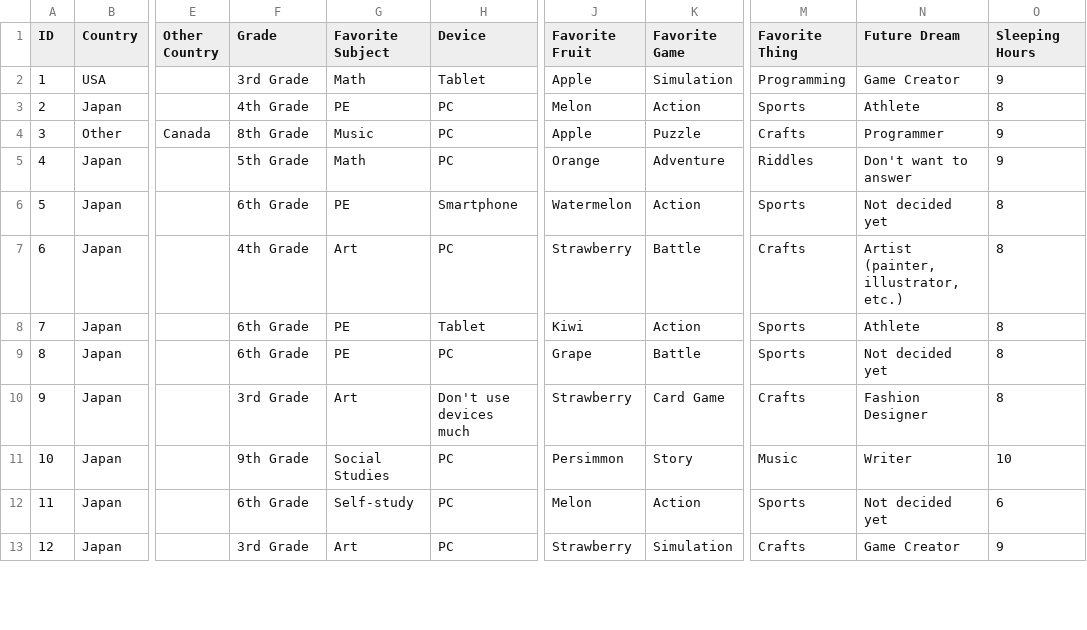
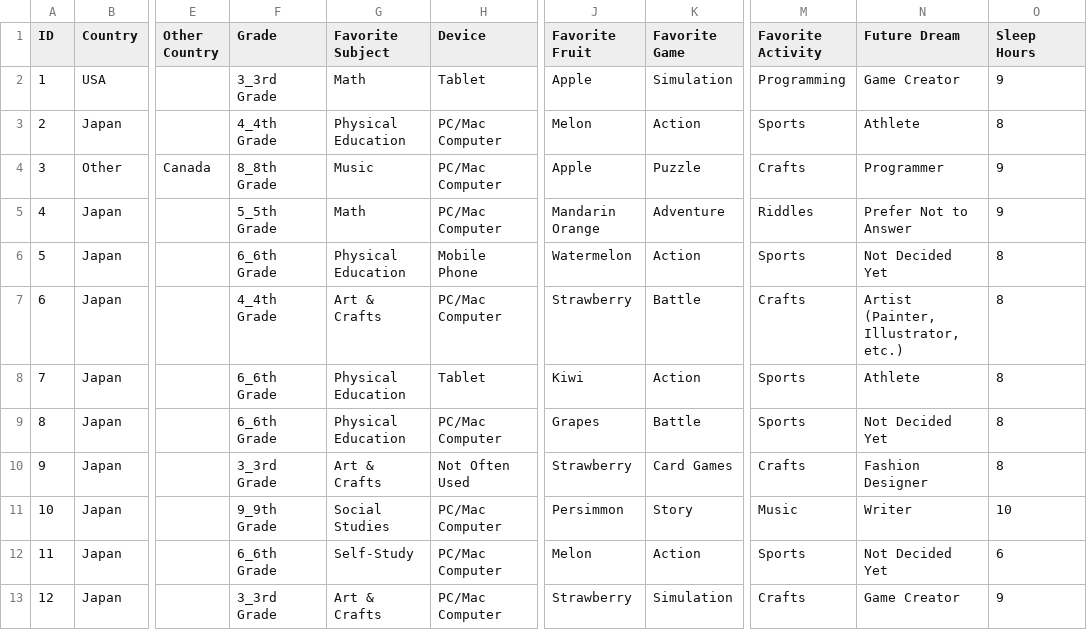
Before and after one commit to one-code-club/sql-tutorial, a CSV file: data/survey_en.csv, drawn as a sheet; only a part is shown, gaps mark what is left out; the diff covers the shown part only; the diff names each change by its address in the sheet, - before the commit and + after, or states it on an @@ line.

Commit message:
Updated the survey data

```diff
--- a/data/survey_en.csv
+++ b/data/survey_en.csv
-M1: Favorite Thing
+M1: Favorite Activity
-O1: Sleeping Hours
+O1: Sleep Hours
-F2 (Grade): 3rd Grade
+F2 (Grade): 3_3rd Grade
-F3 (Grade): 4th Grade
+F3 (Grade): 4_4th Grade
-G3 (Favorite Subject): PE
+G3 (Favorite Subject): Physical Education
-H3:H5 (Device): PC
+H3:H5 (Device): PC/Mac Computer
-F4 (Grade): 8th Grade
+F4 (Grade): 8_8th Grade
-F5 (Grade): 5th Grade
+F5 (Grade): 5_5th Grade
-J5 (Favorite Fruit): Orange
+J5 (Favorite Fruit): Mandarin Orange
-N5 (Future Dream): Don't want to answer
+N5 (Future Dream): Prefer Not to Answer
-F6 (Grade): 6th Grade
+F6 (Grade): 6_6th Grade
-G6 (Favorite Subject): PE
+G6 (Favorite Subject): Physical Education
-H6 (Device): Smartphone
+H6 (Device): Mobile Phone
-N6 (Future Dream): Not decided yet
+N6 (Future Dream): Not Decided Yet
-F7 (Grade): 4th Grade
+F7 (Grade): 4_4th Grade
-G7 (Favorite Subject): Art
+G7 (Favorite Subject): Art & Crafts
-H7 (Device): PC
+H7 (Device): PC/Mac Computer
-N7 (Future Dream): Artist (painter, illustrator, etc.)
+N7 (Future Dream): Artist (Painter, Illustrator, etc.)
-F8:F9 (Grade): 6th Grade
+F8:F9 (Grade): 6_6th Grade
-G8:G9 (Favorite Subject): PE
+G8:G9 (Favorite Subject): Physical Education
-H9 (Device): PC
+H9 (Device): PC/Mac Computer
-J9 (Favorite Fruit): Grape
+J9 (Favorite Fruit): Grapes
-N9 (Future Dream): Not decided yet
+N9 (Future Dream): Not Decided Yet
-F10 (Grade): 3rd Grade
+F10 (Grade): 3_3rd Grade
-G10 (Favorite Subject): Art
+G10 (Favorite Subject): Art & Crafts
-H10 (Device): Don't use devices much
+H10 (Device): Not Often Used
-K10 (Favorite Game): Card Game
+K10 (Favorite Game): Card Games
-F11 (Grade): 9th Grade
+F11 (Grade): 9_9th Grade
-H11:H13 (Device): PC
+H11:H13 (Device): PC/Mac Computer
-F12 (Grade): 6th Grade
+F12 (Grade): 6_6th Grade
-G12 (Favorite Subject): Self-study
+G12 (Favorite Subject): Self-Study
-N12 (Future Dream): Not decided yet
+N12 (Future Dream): Not Decided Yet
-F13 (Grade): 3rd Grade
+F13 (Grade): 3_3rd Grade
-G13 (Favorite Subject): Art
+G13 (Favorite Subject): Art & Crafts
```
Also changed, not shown: 4 added rows and 31 edited cells elsewhere in this file, data/survey_ja.csv, 2 other files.
